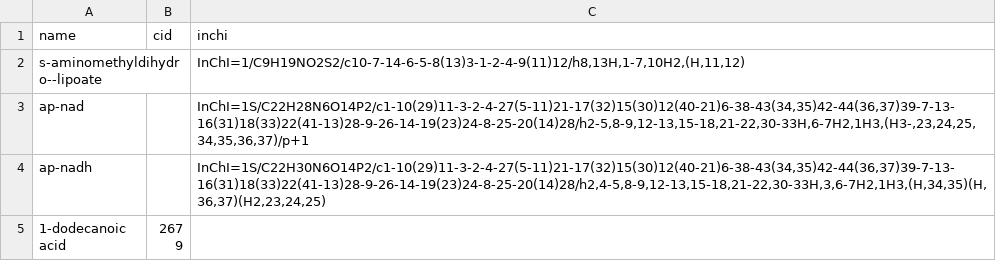
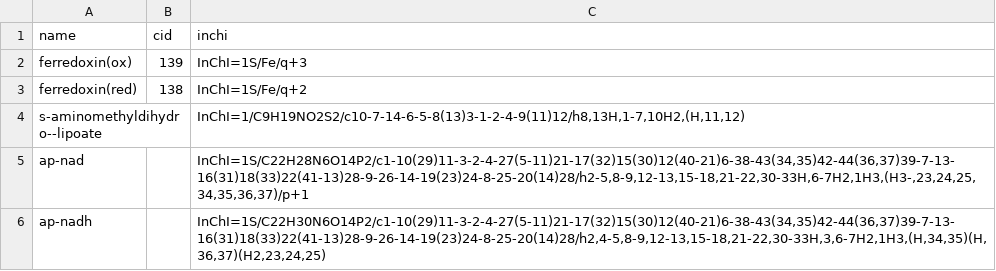
Before and after one commit to eladnoor/milo-lab, a CSV file: trunk/data/kegg_additions.csv, drawn as a sheet; only a part is shown; the shorter side is filled out with more unchanged rows; the diff names each change by its address in the sheet, - before the commit and + after, or states it on an @@ line.

Commit message:
added InChIs for ferredoxin (red and ox) so that eQuilibrator will be able to use them in reactions

```diff
--- a/trunk/data/kegg_additions.csv
+++ b/trunk/data/kegg_additions.csv
+row 2: ferredoxin(ox) | 139 | InChI=1S/Fe/q+3
+row 3: ferredoxin(red) | 138 | InChI=1S/Fe/q+2
```
Also changed, not shown: 8 other files.
